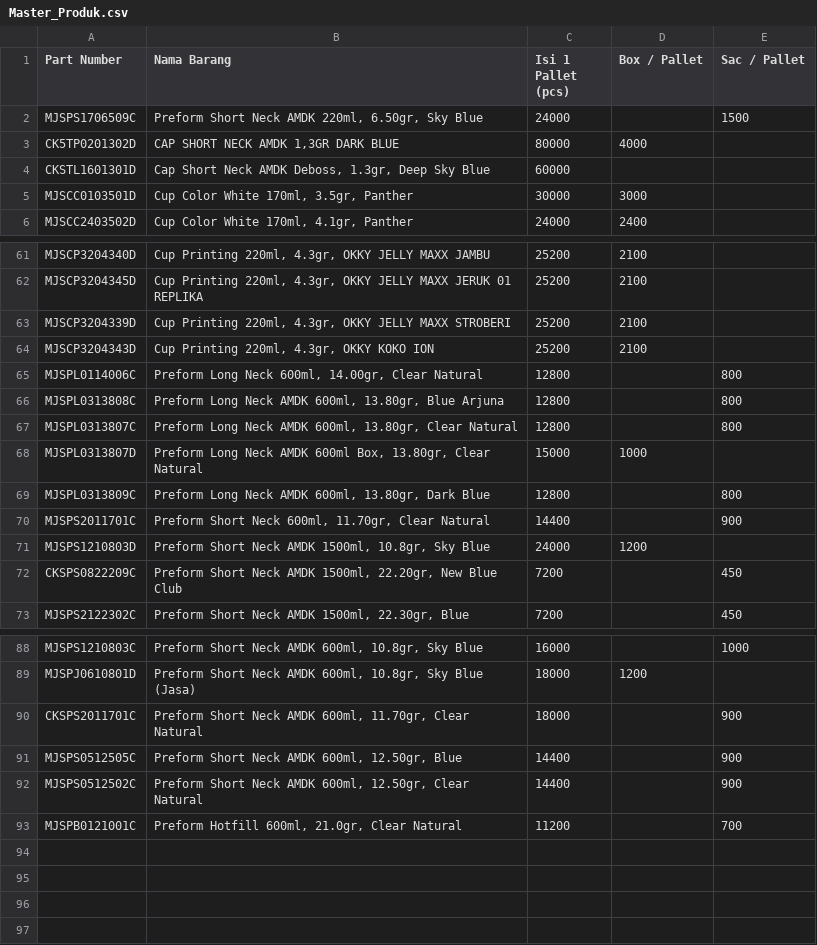
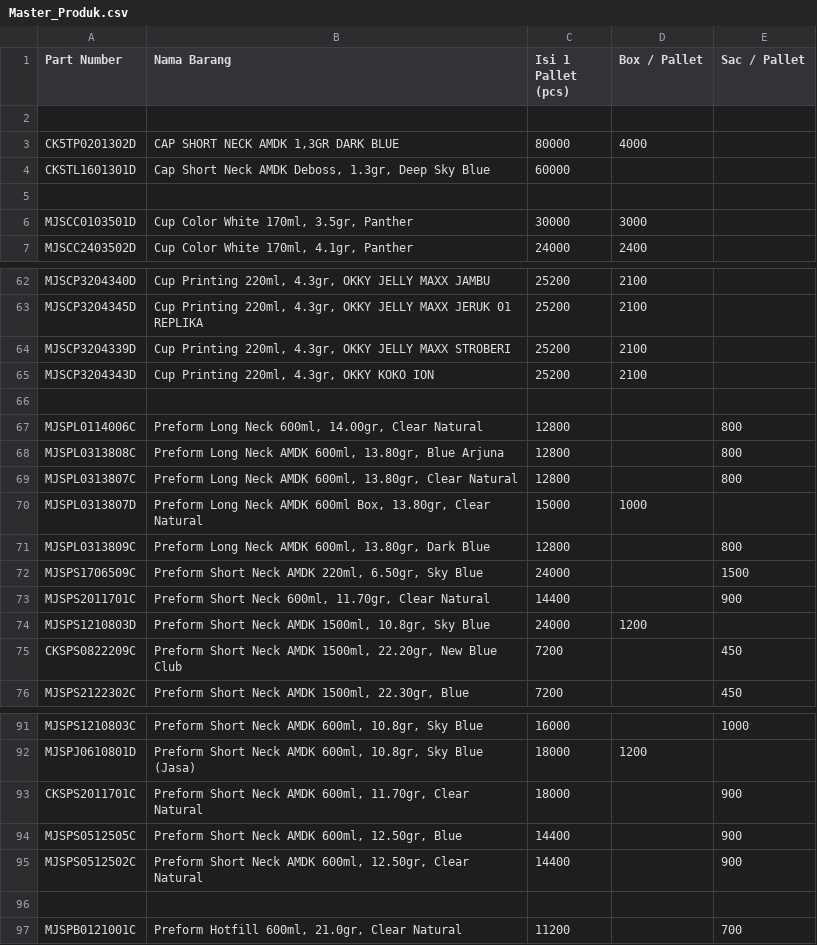
Before and after one commit to antonymhd/Lift-Truck-Operation, a CSV file: Master_Produk.csv, drawn as a sheet; only a part is shown, gaps mark what is left out; the diff names each change by its address in the sheet, - before the commit and + after, or states it on an @@ line.

Commit message:
Update Master_Produk.csv with new product data
Added new product entries and updated the header in Master_Produk.csv.

```diff
--- a/Master_Produk.csv
+++ b/Master_Produk.csv
-row 2: MJSPS1706509C | Preform Short Neck AMDK 220ml, 6.50gr, Sky Blue | 24000 |  | 1500
+row 2: (empty)
+row 5: (empty)
+row 66: (empty)
+row 72: MJSPS1706509C | Preform Short Neck AMDK 220ml, 6.50gr, Sky Blue | 24000 |  | 1500
+row 96: (empty)
```
